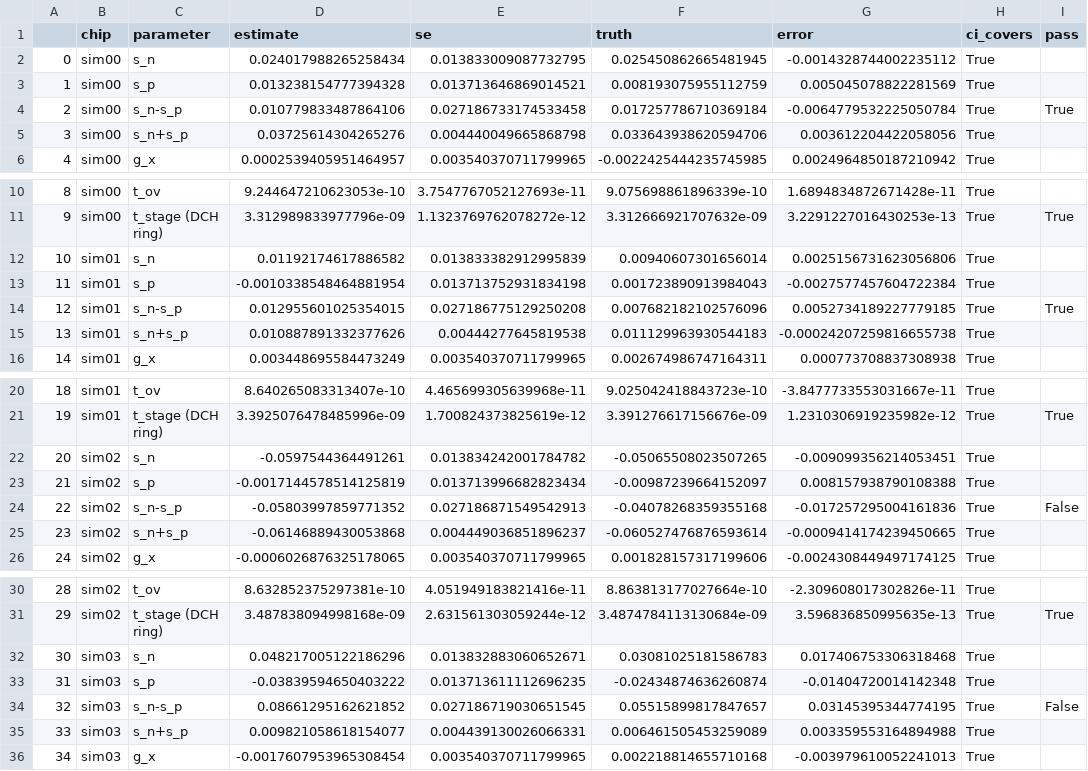
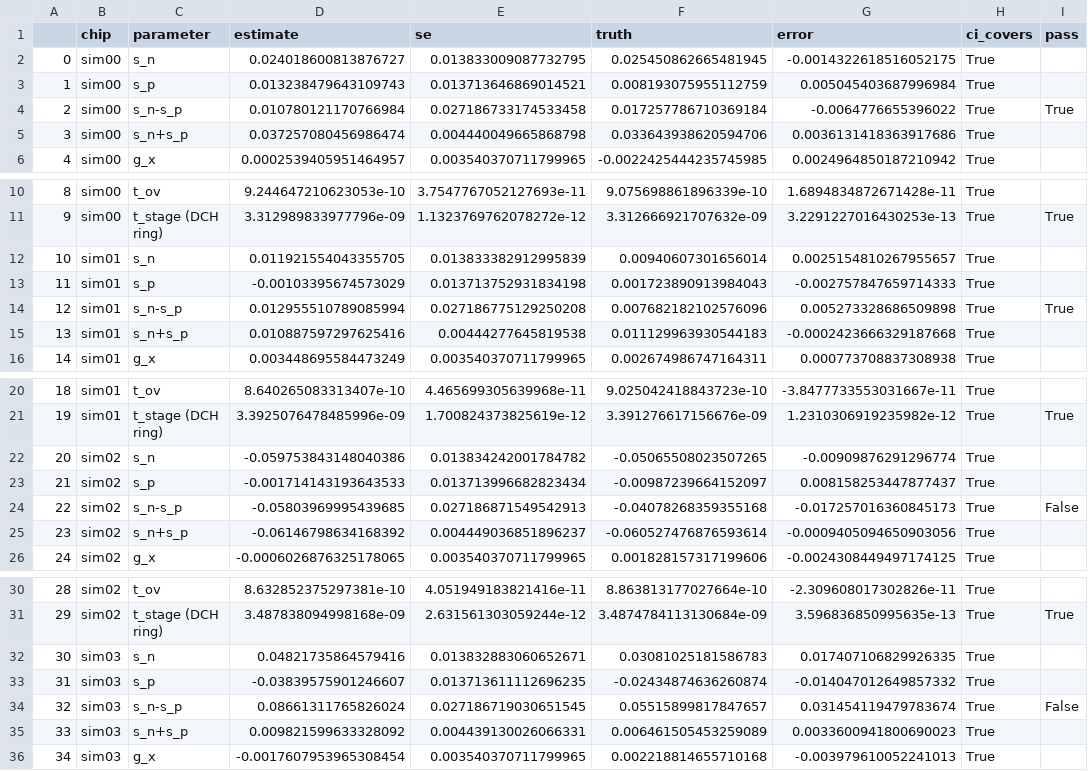
Before and after one commit to Parv-B/tt-binner, a CSV file: docs/reports/synthetic_pop20/validation_per_chip.csv, drawn as a sheet; only a part is shown, gaps mark what is left out; the diff covers the shown part only; the diff names each change by its address in the sheet, - before the commit and + after, or states it on an @@ line.

```diff
--- a/docs/reports/synthetic_pop20/validation_per_chip.csv
+++ b/docs/reports/synthetic_pop20/validation_per_chip.csv
-D2 (estimate): 0.024017988265258434
+D2 (estimate): 0.024018600813876727
-G2 (error): -0.0014328744002235112
+G2 (error): -0.0014322618516052175
-D3 (estimate): 0.013238154777394328
+D3 (estimate): 0.013238479643109743
-G3 (error): 0.005045078822281569
+G3 (error): 0.005045403687996984
-D4 (estimate): 0.010779833487864106
+D4 (estimate): 0.010780121170766984
-G4 (error): -0.0064779532225050784
+G4 (error): -0.0064776655396022
-D5 (estimate): 0.03725614304265276
+D5 (estimate): 0.037257080456986474
-G5 (error): 0.003612204422058056
+G5 (error): 0.0036131418363917686
-D12 (estimate): 0.01192174617886582
+D12 (estimate): 0.011921554043355705
-G12 (error): 0.0025156731623056806
+G12 (error): 0.0025154810267955657
-D13 (estimate): -0.0010338548464881954
+D13 (estimate): -0.00103395674573029
-G13 (error): -0.0027577457604722384
+G13 (error): -0.002757847659714333
-D14 (estimate): 0.012955601025354015
+D14 (estimate): 0.012955510789085994
-G14 (error): 0.0052734189227779185
+G14 (error): 0.005273328686509898
-D15 (estimate): 0.010887891332377626
+D15 (estimate): 0.010887597297625416
-G15 (error): -0.00024207259816655738
+G15 (error): -0.0002423666329187668
-D22 (estimate): -0.0597544364491261
+D22 (estimate): -0.059753843148040386
-G22 (error): -0.009099356214053451
+G22 (error): -0.00909876291296774
-D23 (estimate): -0.0017144578514125819
+D23 (estimate): -0.001714143193643533
-G23 (error): 0.008157938790108388
+G23 (error): 0.008158253447877437
-D24 (estimate): -0.05803997859771352
+D24 (estimate): -0.05803969995439685
-G24 (error): -0.017257295004161836
+G24 (error): -0.017257016360845173
-D25 (estimate): -0.06146889430053868
+D25 (estimate): -0.06146798634168392
-G25 (error): -0.0009414174239450665
+G25 (error): -0.0009405094650903056
-D32 (estimate): 0.048217005122186296
+D32 (estimate): 0.04821735864579416
-G32 (error): 0.017406753306318468
+G32 (error): 0.017407106829926335
-D33 (estimate): -0.03839594650403222
+D33 (estimate): -0.03839575901246607
-G33 (error): -0.01404720014142348
+G33 (error): -0.014047012649857332
-D34 (estimate): 0.08661295162621852
+D34 (estimate): 0.08661311765826024
-G34 (error): 0.03145395344774195
+G34 (error): 0.031454119479783674
-D35 (estimate): 0.009821058618154077
+D35 (estimate): 0.009821599633328092
-G35 (error): 0.003359553164894988
+G35 (error): 0.0033600941800690023
```
Also changed, not shown: 128 edited cells elsewhere in this file, docs/reports/synthetic_pop20/tables/np_skew_per_chip.csv, docs/reports/synthetic_pop20/tables/per_chip.csv, 13 other files.
